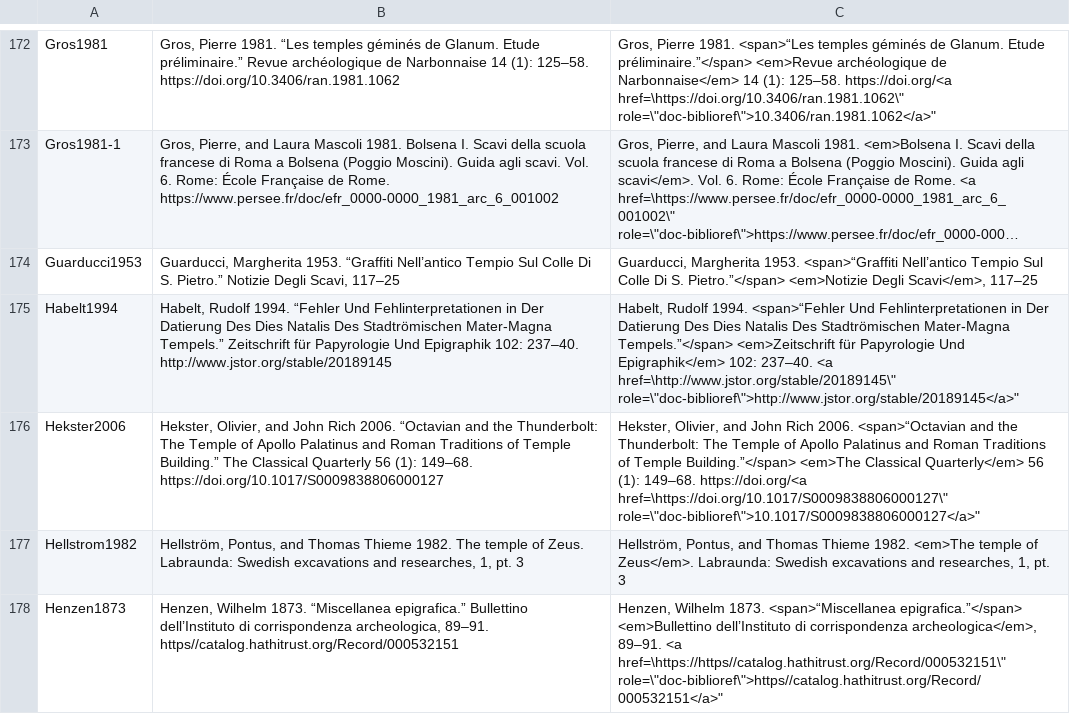
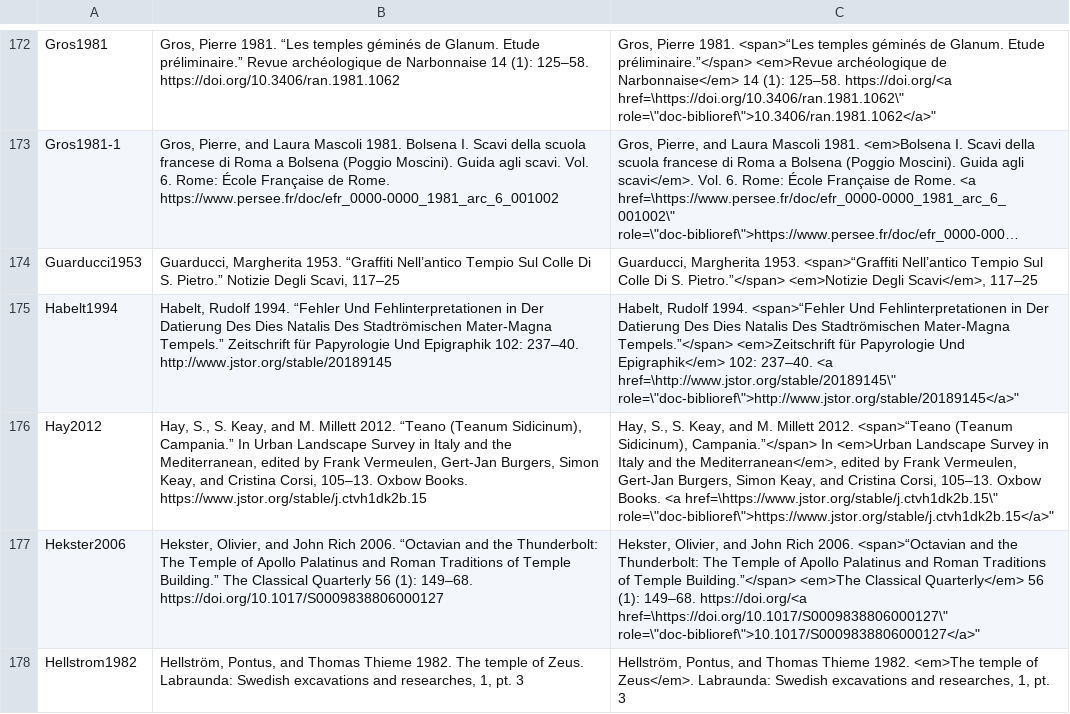
Before and after one commit to Jmuccigr/temples, a CSV file: bibliography.csv, drawn as a sheet; only a part is shown, gaps mark what is left out; the shorter side is filled out with more unchanged rows; long unchanged cells end in …; the diff names each change by its address in the sheet, - before the commit and + after, or states it on an @@ line.

Commit message:
Automated update

```diff
--- a/bibliography.csv
+++ b/bibliography.csv
+row 176: Hay2012 | Hay, S., S. Keay, and M. Millett 2012. “Teano (Teanum Sidicinum), Campania.” In Urban Landscape Survey in Italy and the Mediterranean, edited by Frank Vermeulen, Gert-Jan Burgers, Simon Keay, and Cristina Corsi, 105–13. Oxbow Books. https://www.jstor.org/stable/j.ctvh1dk2b.15 | Hay, S., S. Keay, and M. Millett 2012. <span>“Teano (Teanum Sidicinum), Campania.”</span> In <em>Urban Landscape Survey in Italy and the Mediterranean</em>, edited by Frank Vermeulen, Gert-Jan Burgers, Simon Keay, and Cristina Corsi, 105–13. Oxbow Books. <a href=\https://www.jstor.org/stable/j.ctvh1dk2b.15\" role=\"doc-biblioref\">https://www.jstor.org/stable/j.ctvh1dk2b.15</a>"
```
